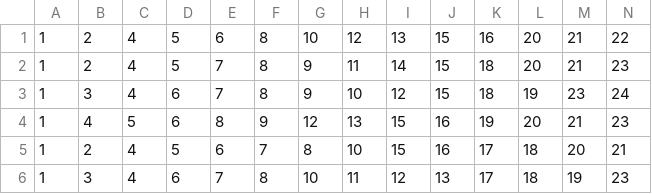
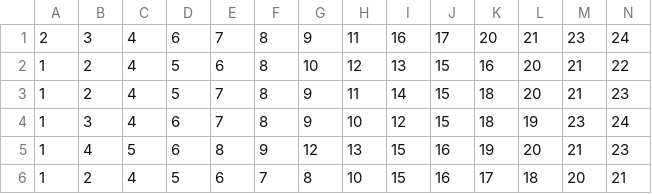
Before and after one commit to BotLotofacil/BOT-SUPREMO, a CSV file: data/history.csv, drawn as a sheet; only a part is shown; the shorter side is filled out with more unchanged rows; rows hold the shown columns only; the diff names each change by its address in the sheet, - before the commit and + after, or states it on an @@ line.

Commit message:
Add new data entry to history.csv

```diff
--- a/data/history.csv
+++ b/data/history.csv
+row 1: 2 | 3 | 4 | 6 | 7 | 8 | 9 | 11 | 16 | 17 | 20 | 21 | 23 | 24
```
